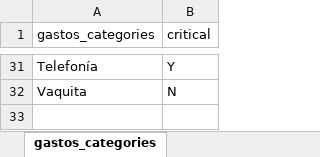
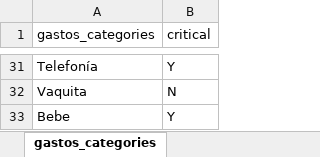
Before and after one commit to dehercar/finance_manager, an Excel workbook: david_finance.xlsx, sheet gastos_categories, drawn as a sheet; only a part is shown, gaps mark what is left out; values as stored, in another font and other column widths than the file's, no borders; table styles not drawn; the diff names each change by its address in the sheet, - before the commit and + after, or states it on an @@ line.

```diff
--- a/david_finance.xlsx (sheet gastos_categories)
+++ b/david_finance.xlsx (sheet gastos_categories)
+row 33: Bebe | Y
```
Also changed, not shown: sheet deudas_a_plazos, sheet cargos_pue, sheet tarjetas_de_credito, sheet creditos, charts or pictures, 13 other files.
